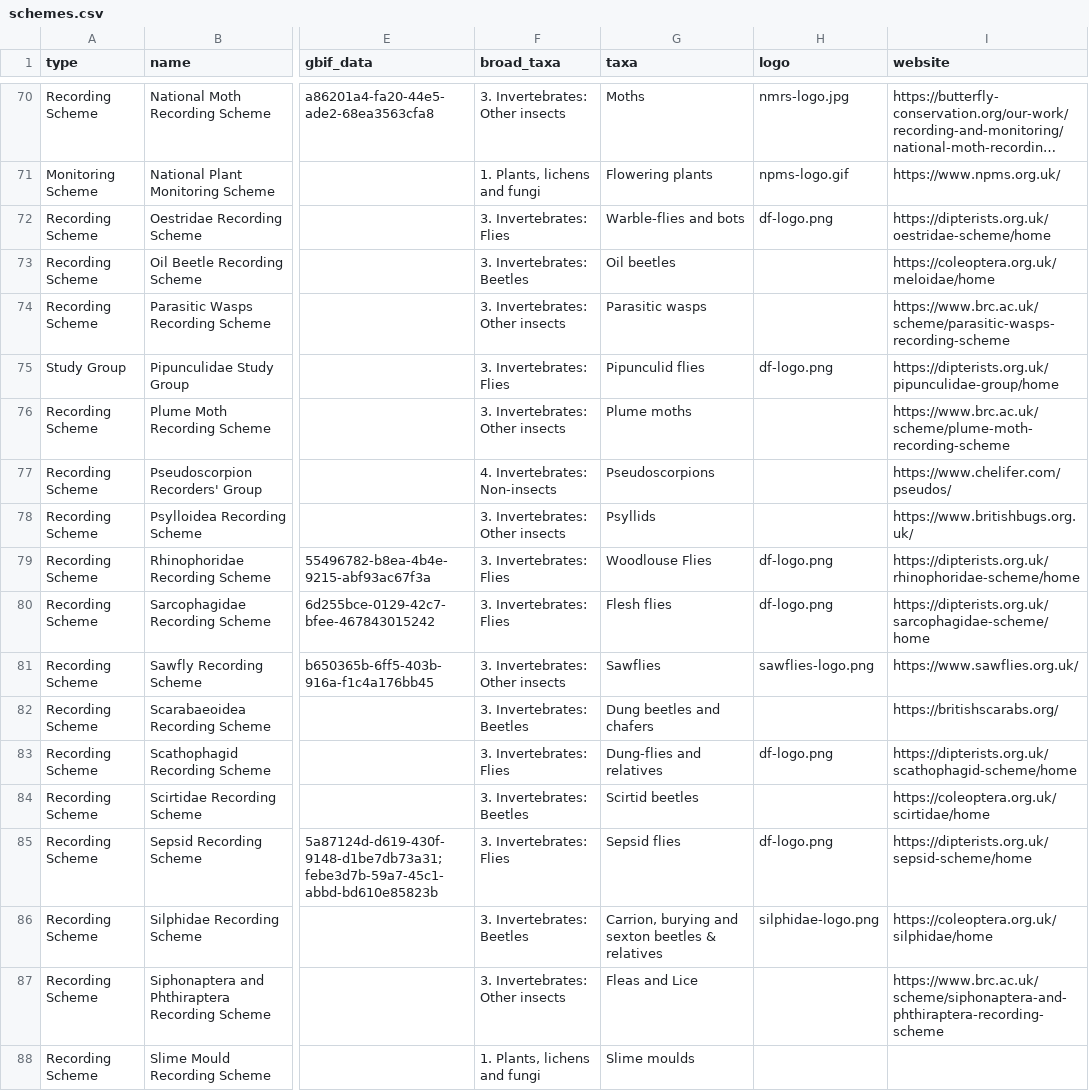
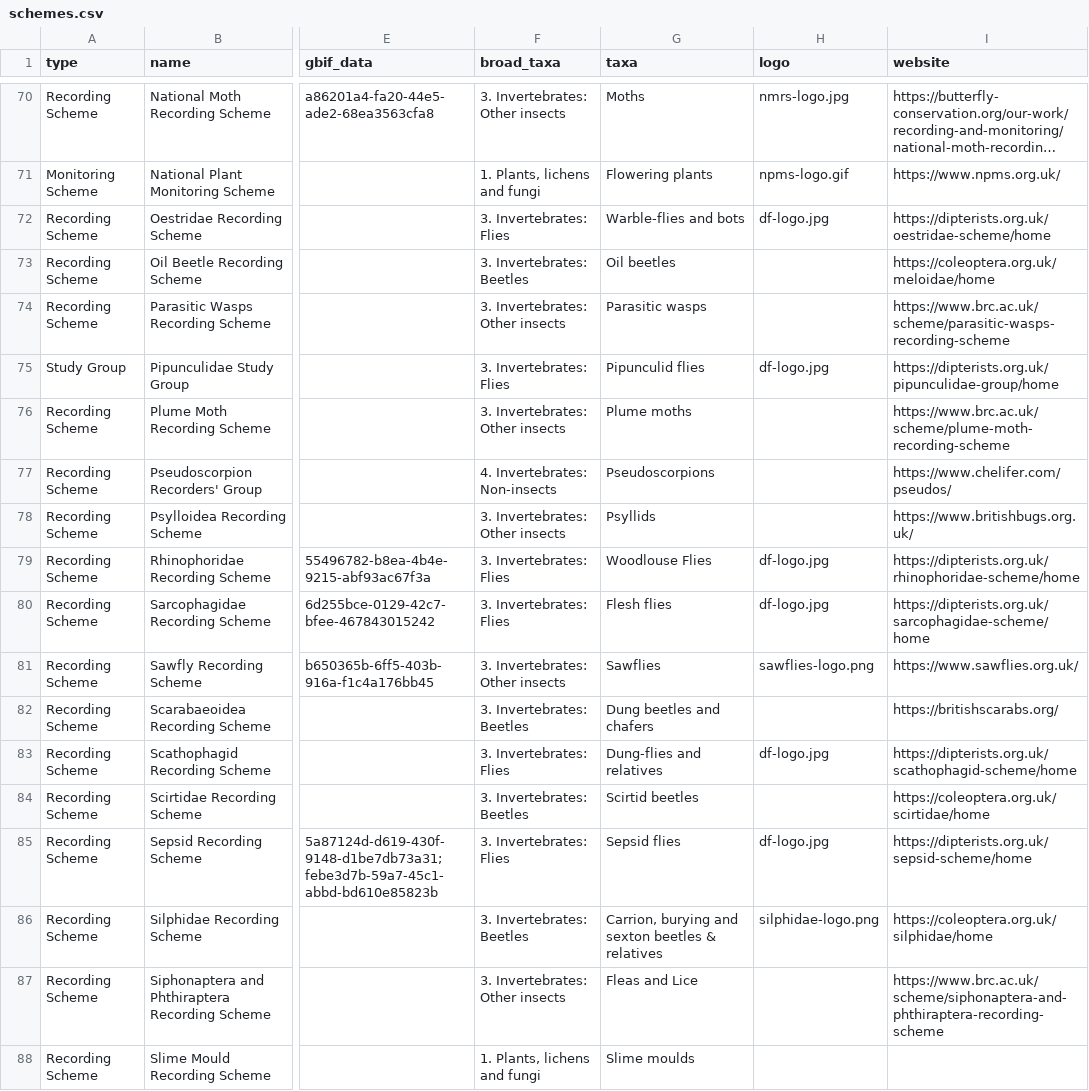
Before and after one commit to gbif/hp-biological-records-centre, a CSV file: _data/schemes.csv, drawn as a sheet; only a part is shown, gaps mark what is left out; long unchanged cells end in …; the diff covers the shown part only; the diff names each change by its address in the sheet, - before the commit and + after, or states it on an @@ line.

Commit message:
adding missing recording scheme and updating logo and details for some schemes

```diff
--- a/_data/schemes.csv
+++ b/_data/schemes.csv
-H72 (logo): df-logo.png
+H72 (logo): df-logo.jpg
-H75 (logo): df-logo.png
+H75 (logo): df-logo.jpg
-H79:H80 (logo): df-logo.png
+H79:H80 (logo): df-logo.jpg
-H83 (logo): df-logo.png
+H83 (logo): df-logo.jpg
-H85 (logo): df-logo.png
+H85 (logo): df-logo.jpg
```
Also changed, not shown: 1 added row and 26 edited cells elsewhere in this file, 4 other files.
